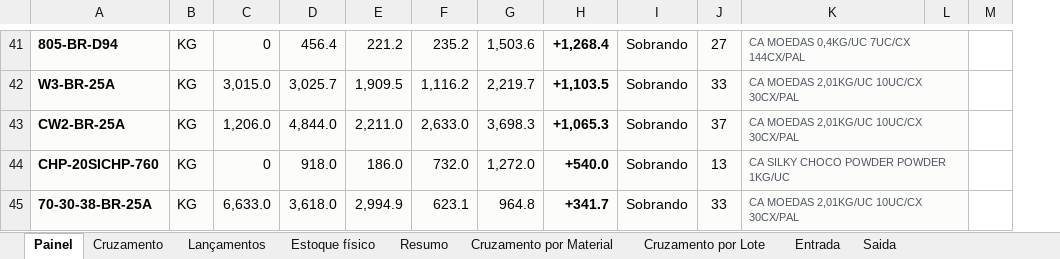
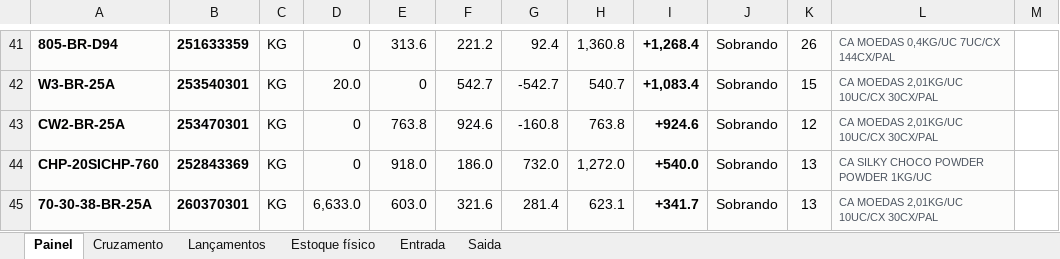
Before and after one commit to aferreir35-afk/automatiza-o-planilha, an Excel workbook: planilhas/Analise_ZBR_Cruzamento_Entrada_Saida_Estoque.xlsx, sheet Painel, drawn as a sheet; only a part is shown, gaps mark what is left out; values as stored, in another font and other column widths than the file's, no borders; charts and pictures and conditional formats not drawn; removed rows and columns are numbered as before the commit, all else as after; the diff covers the shown part only; the diff names each change by its address in the sheet, - before the commit and + after, or states it on an @@ line.

```diff
--- a/planilhas/Analise_ZBR_Cruzamento_Entrada_Saida_Estoque.xlsx (sheet Painel)
+++ b/planilhas/Analise_ZBR_Cruzamento_Entrada_Saida_Estoque.xlsx (sheet Painel)
@@ sheet tab hidden: Resumo @@
@@ sheet tab hidden: Cruzamento por Material @@
@@ sheet tab hidden: Cruzamento por Lote @@
+column B, rows 41-45: 251633359 | 253540301 | 253470301 | 252843369 | 260370301
-column L, empty
-E41: 456.4
+E41: 313.6
-G41: 235.2
+G41: 92.4
-H41: 1,503.6
+H41: 1,360.8
-K41: 27
+K41: 26
-K41:L41 merged
-D42: 3,015.0
+D42: 20.0
-E42: 3,025.7
+E42: 0
-F42: 1,909.5
+F42: 542.7
-G42: 1,116.2
+G42: -542.7
-H42: 2,219.7
+H42: 540.7
-I42: +1,103.5
+I42: +1,083.4
-K42: 33
+K42: 15
-K42:L42 merged
-D43: 1,206.0
+D43: 0
-E43: 4,844.0
+E43: 763.8
-F43: 2,211.0
+F43: 924.6
-G43: 2,633.0
+G43: -160.8
-H43: 3,698.3
+H43: 763.8
-I43: +1,065.3
+I43: +924.6
-K43: 37
+K43: 12
-K43:L43 merged
-K44:L44 merged
-E45: 3,618.0
+E45: 603.0
-F45: 2,994.9
+F45: 321.6
-G45: 623.1
+G45: 281.4
-H45: 964.8
+H45: 623.1
-K45: 33
+K45: 13
-K45:L45 merged
```
Also changed, not shown: 44 added rows, 6 removed rows, 119 edited cells, cell formats and merged cells elsewhere in this sheet, sheet Lançamentos, sheet Cruzamento, sheet Entrada, sheet Saida, sheet Estoque físico, formulas that keep their value, hidden cells, charts or pictures, 1 other file.
